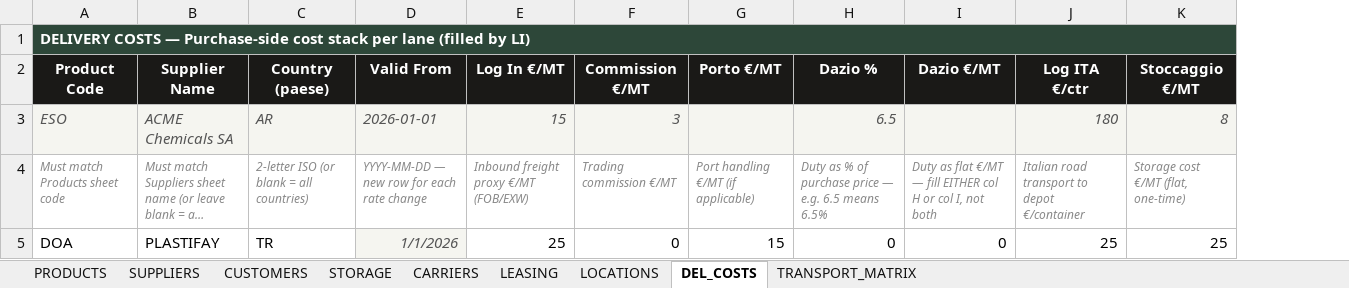
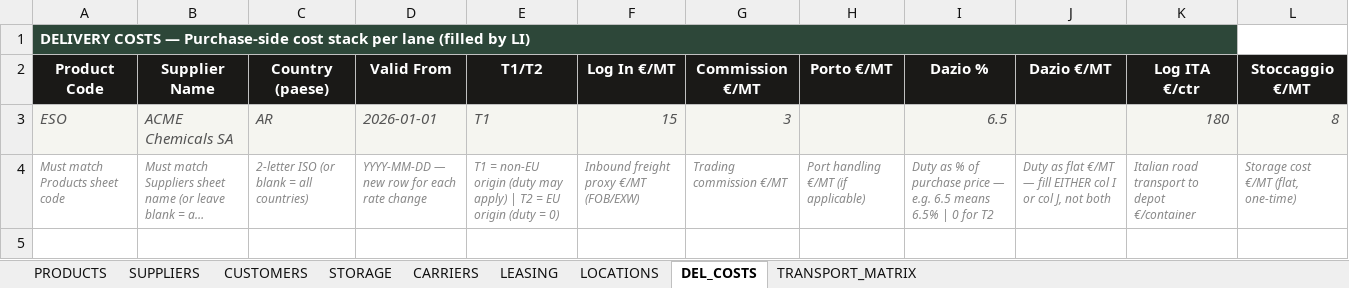
Before and after one commit to Pucho75/bu-control, an Excel workbook: bu_control_reference_template.xlsx, sheet DEL_COSTS, drawn as a sheet; long unchanged cells end in …; values as stored, in another font and other column widths than the file's, no borders; removed rows and columns are numbered as before the commit, all else as after; the diff names each change by its address in the sheet, - before the commit and + after, or states it on an @@ line.

Commit message:
Updated DEL_COSTS template with T1/T2 column

```diff
--- a/bu_control_reference_template.xlsx (sheet DEL_COSTS)
+++ b/bu_control_reference_template.xlsx (sheet DEL_COSTS)
+column E (T1/T2), rows 3-4: T1 | T1 = non-EU origin (duty may apply) | T2 = EU origin (duty = 0)
-A1:K1 merged
+A1:K1 merged
-I4 (Dazio %): …means 6.5%
+I4 (Dazio %): …means 6.5% | 0 for T2
-J4 (Dazio €/MT): …EITHER col H or col I, not both
+J4 (Dazio €/MT): …EITHER col I or col J, not both
-row 5: DOA | PLASTIFAY | TR | 1/1/2026 | 25 | 0 | 15 | 0 | 0 | 25 | 25
```
Also changed, not shown: sheet LOCATIONS, sheet CUSTOMERS, sheet CARRIERS, sheet SUPPLIERS, sheet PRODUCTS, sheet TRANSPORT_MATRIX, 1 more sheet.
